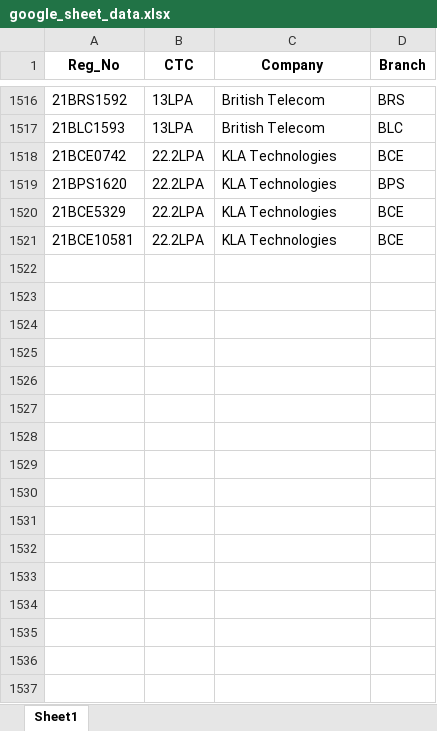
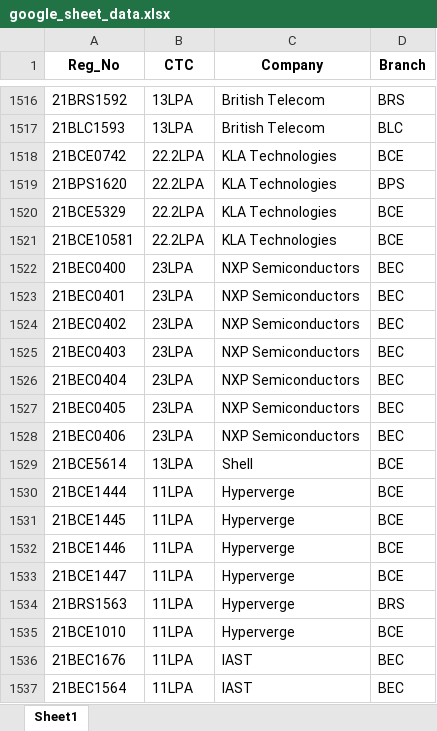
Before and after one commit to whysumedh/vit-placements-tracker, an Excel workbook: google_sheet_data.xlsx, sheet Sheet1, drawn as a sheet; only a part is shown, gaps mark what is left out; values as stored, in another font and other column widths than the file's, no borders; the diff names each change by its address in the sheet, - before the commit and + after, or states it on an @@ line.

Commit message:
data update

```diff
--- a/google_sheet_data.xlsx (sheet Sheet1)
+++ b/google_sheet_data.xlsx (sheet Sheet1)
+row 1522: 21BEC0400 | 23LPA | NXP Semiconductors | BEC
+row 1523: 21BEC0401 | 23LPA | NXP Semiconductors | BEC
+row 1524: 21BEC0402 | 23LPA | NXP Semiconductors | BEC
+row 1525: 21BEC0403 | 23LPA | NXP Semiconductors | BEC
+row 1526: 21BEC0404 | 23LPA | NXP Semiconductors | BEC
+row 1527: 21BEC0405 | 23LPA | NXP Semiconductors | BEC
+row 1528: 21BEC0406 | 23LPA | NXP Semiconductors | BEC
+row 1529: 21BCE5614 | 13LPA | Shell | BCE
+row 1530: 21BCE1444 | 11LPA | Hyperverge | BCE
+row 1531: 21BCE1445 | 11LPA | Hyperverge | BCE
+row 1532: 21BCE1446 | 11LPA | Hyperverge | BCE
+row 1533: 21BCE1447 | 11LPA | Hyperverge | BCE
+row 1534: 21BRS1563 | 11LPA | Hyperverge | BRS
+row 1535: 21BCE1010 | 11LPA | Hyperverge | BCE
+row 1536: 21BEC1676 | 11LPA | IAST | BEC
+row 1537: 21BEC1564 | 11LPA | IAST | BEC
```
Also changed, not shown: 1 other file.
